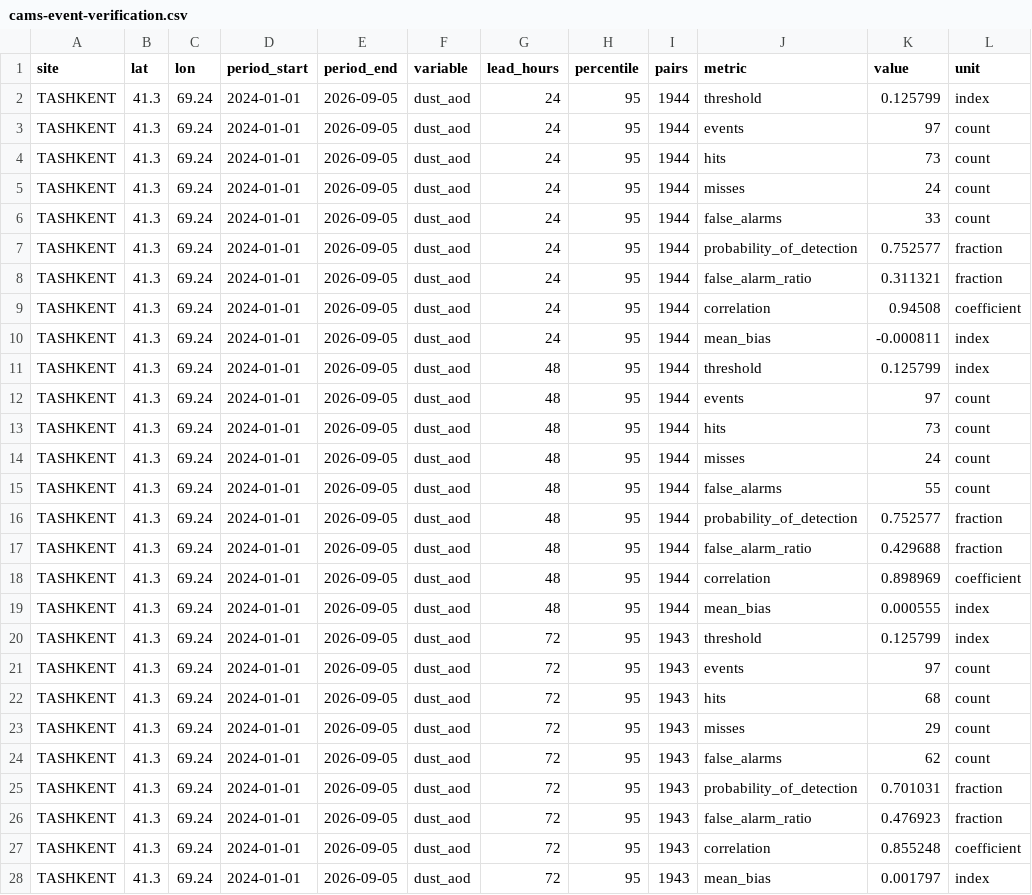
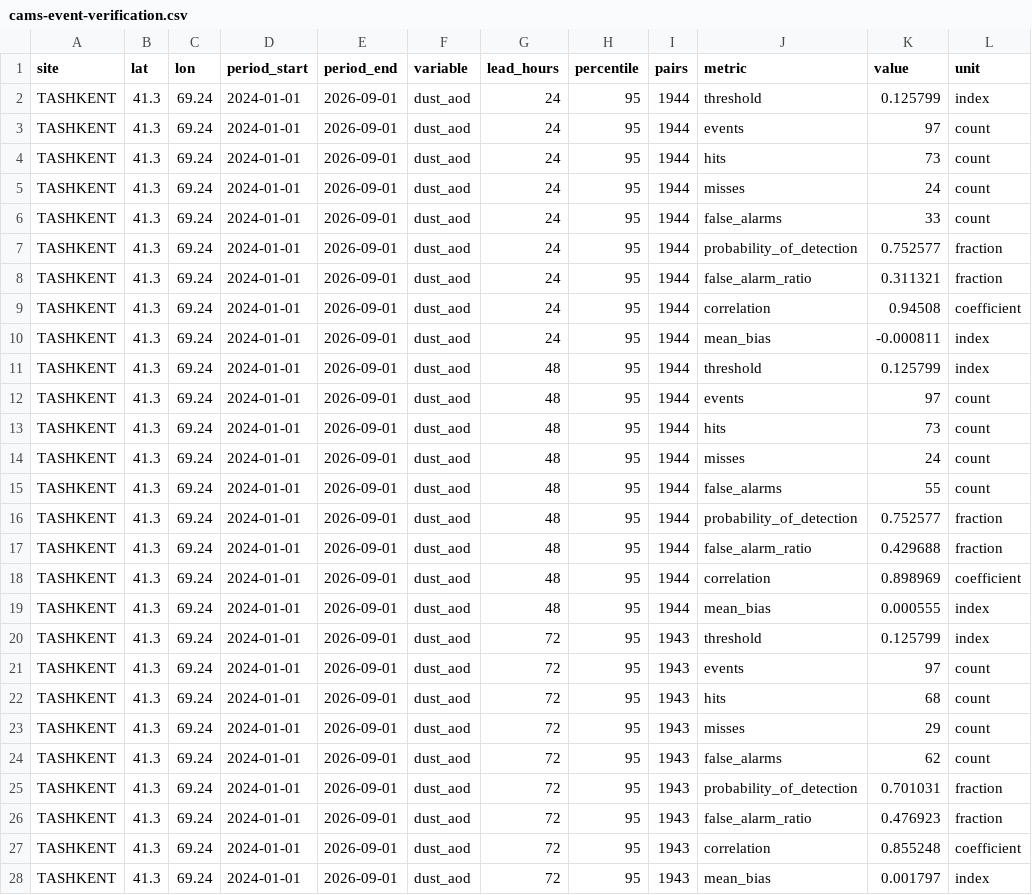
Before and after one commit to tim7en/uzgeodata, a CSV file: PUBLISHED/data/ontology/1_ATMOSPHERE/1.2_CAMS_EVENT_VERIFICATION/cams-event-verification.csv, drawn as a sheet; only a part is shown; the diff covers the shown part only.

```diff
--- a/PUBLISHED/data/ontology/1_ATMOSPHERE/1.2_CAMS_EVENT_VERIFICATION/cams-event-verification.csv
+++ b/PUBLISHED/data/ontology/1_ATMOSPHERE/1.2_CAMS_EVENT_VERIFICATION/cams-event-verification.csv
@@ -1,28 +1,28 @@
 site,lat,lon,period_start,period_end,variable,lead_hours,percentile,pairs,metric,value,unit
-TASHKENT,41.3,69.24,2024-01-01,2026-09-05,dust_aod,24,95,1944,threshold,0.125799,index
-TASHKENT,41.3,69.24,2024-01-01,2026-09-05,dust_aod,24,95,1944,events,97,count
-TASHKENT,41.3,69.24,2024-01-01,2026-09-05,dust_aod,24,95,1944,hits,73,count
-TASHKENT,41.3,69.24,2024-01-01,2026-09-05,dust_aod,24,95,1944,misses,24,count
-TASHKENT,41.3,69.24,2024-01-01,2026-09-05,dust_aod,24,95,1944,false_alarms,33,count
-TASHKENT,41.3,69.24,2024-01-01,2026-09-05,dust_aod,24,95,1944,probability_of_detection,0.752577,fraction
-TASHKENT,41.3,69.24,2024-01-01,2026-09-05,dust_aod,24,95,1944,false_alarm_ratio,0.311321,fraction
-TASHKENT,41.3,69.24,2024-01-01,2026-09-05,dust_aod,24,95,1944,correlation,0.94508,coefficient
-TASHKENT,41.3,69.24,2024-01-01,2026-09-05,dust_aod,24,95,1944,mean_bias,-0.000811,index
-TASHKENT,41.3,69.24,2024-01-01,2026-09-05,dust_aod,48,95,1944,threshold,0.125799,index
-TASHKENT,41.3,69.24,2024-01-01,2026-09-05,dust_aod,48,95,1944,events,97,count
-TASHKENT,41.3,69.24,2024-01-01,2026-09-05,dust_aod,48,95,1944,hits,73,count
-TASHKENT,41.3,69.24,2024-01-01,2026-09-05,dust_aod,48,95,1944,misses,24,count
-TASHKENT,41.3,69.24,2024-01-01,2026-09-05,dust_aod,48,95,1944,false_alarms,55,count
-TASHKENT,41.3,69.24,2024-01-01,2026-09-05,dust_aod,48,95,1944,probability_of_detection,0.752577,fraction
-TASHKENT,41.3,69.24,2024-01-01,2026-09-05,dust_aod,48,95,1944,false_alarm_ratio,0.429688,fraction
-TASHKENT,41.3,69.24,2024-01-01,2026-09-05,dust_aod,48,95,1944,correlation,0.898969,coefficient
-TASHKENT,41.3,69.24,2024-01-01,2026-09-05,dust_aod,48,95,1944,mean_bias,0.000555,index
-TASHKENT,41.3,69.24,2024-01-01,2026-09-05,dust_aod,72,95,1943,threshold,0.125799,index
-TASHKENT,41.3,69.24,2024-01-01,2026-09-05,dust_aod,72,95,1943,events,97,count
-TASHKENT,41.3,69.24,2024-01-01,2026-09-05,dust_aod,72,95,1943,hits,68,count
-TASHKENT,41.3,69.24,2024-01-01,2026-09-05,dust_aod,72,95,1943,misses,29,count
-TASHKENT,41.3,69.24,2024-01-01,2026-09-05,dust_aod,72,95,1943,false_alarms,62,count
-TASHKENT,41.3,69.24,2024-01-01,2026-09-05,dust_aod,72,95,1943,probability_of_detection,0.701031,fraction
-TASHKENT,41.3,69.24,2024-01-01,2026-09-05,dust_aod,72,95,1943,false_alarm_ratio,0.476923,fraction
-TASHKENT,41.3,69.24,2024-01-01,2026-09-05,dust_aod,72,95,1943,correlation,0.855248,coefficient
-TASHKENT,41.3,69.24,2024-01-01,2026-09-05,dust_aod,72,95,1943,mean_bias,0.001797,index
+TASHKENT,41.3,69.24,2024-01-01,2026-09-01,dust_aod,24,95,1944,threshold,0.125799,index
+TASHKENT,41.3,69.24,2024-01-01,2026-09-01,dust_aod,24,95,1944,events,97,count
+TASHKENT,41.3,69.24,2024-01-01,2026-09-01,dust_aod,24,95,1944,hits,73,count
+TASHKENT,41.3,69.24,2024-01-01,2026-09-01,dust_aod,24,95,1944,misses,24,count
+TASHKENT,41.3,69.24,2024-01-01,2026-09-01,dust_aod,24,95,1944,false_alarms,33,count
+TASHKENT,41.3,69.24,2024-01-01,2026-09-01,dust_aod,24,95,1944,probability_of_detection,0.752577,fraction
+TASHKENT,41.3,69.24,2024-01-01,2026-09-01,dust_aod,24,95,1944,false_alarm_ratio,0.311321,fraction
+TASHKENT,41.3,69.24,2024-01-01,2026-09-01,dust_aod,24,95,1944,correlation,0.94508,coefficient
+TASHKENT,41.3,69.24,2024-01-01,2026-09-01,dust_aod,24,95,1944,mean_bias,-0.000811,index
+TASHKENT,41.3,69.24,2024-01-01,2026-09-01,dust_aod,48,95,1944,threshold,0.125799,index
+TASHKENT,41.3,69.24,2024-01-01,2026-09-01,dust_aod,48,95,1944,events,97,count
+TASHKENT,41.3,69.24,2024-01-01,2026-09-01,dust_aod,48,95,1944,hits,73,count
+TASHKENT,41.3,69.24,2024-01-01,2026-09-01,dust_aod,48,95,1944,misses,24,count
+TASHKENT,41.3,69.24,2024-01-01,2026-09-01,dust_aod,48,95,1944,false_alarms,55,count
+TASHKENT,41.3,69.24,2024-01-01,2026-09-01,dust_aod,48,95,1944,probability_of_detection,0.752577,fraction
+TASHKENT,41.3,69.24,2024-01-01,2026-09-01,dust_aod,48,95,1944,false_alarm_ratio,0.429688,fraction
+TASHKENT,41.3,69.24,2024-01-01,2026-09-01,dust_aod,48,95,1944,correlation,0.898969,coefficient
+TASHKENT,41.3,69.24,2024-01-01,2026-09-01,dust_aod,48,95,1944,mean_bias,0.000555,index
+TASHKENT,41.3,69.24,2024-01-01,2026-09-01,dust_aod,72,95,1943,threshold,0.125799,index
+TASHKENT,41.3,69.24,2024-01-01,2026-09-01,dust_aod,72,95,1943,events,97,count
+TASHKENT,41.3,69.24,2024-01-01,2026-09-01,dust_aod,72,95,1943,hits,68,count
+TASHKENT,41.3,69.24,2024-01-01,2026-09-01,dust_aod,72,95,1943,misses,29,count
+TASHKENT,41.3,69.24,2024-01-01,2026-09-01,dust_aod,72,95,1943,false_alarms,62,count
+TASHKENT,41.3,69.24,2024-01-01,2026-09-01,dust_aod,72,95,1943,probability_of_detection,0.701031,fraction
+TASHKENT,41.3,69.24,2024-01-01,2026-09-01,dust_aod,72,95,1943,false_alarm_ratio,0.476923,fraction
+TASHKENT,41.3,69.24,2024-01-01,2026-09-01,dust_aod,72,95,1943,correlation,0.855248,coefficient
+TASHKENT,41.3,69.24,2024-01-01,2026-09-01,dust_aod,72,95,1943,mean_bias,0.001797,index
```
Also changed, not shown: 108 edited cells elsewhere in this file, 5 other files.
